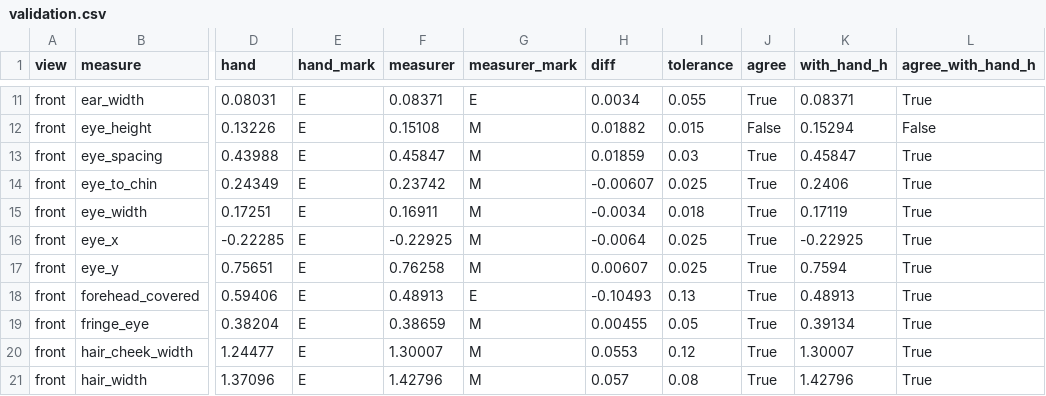
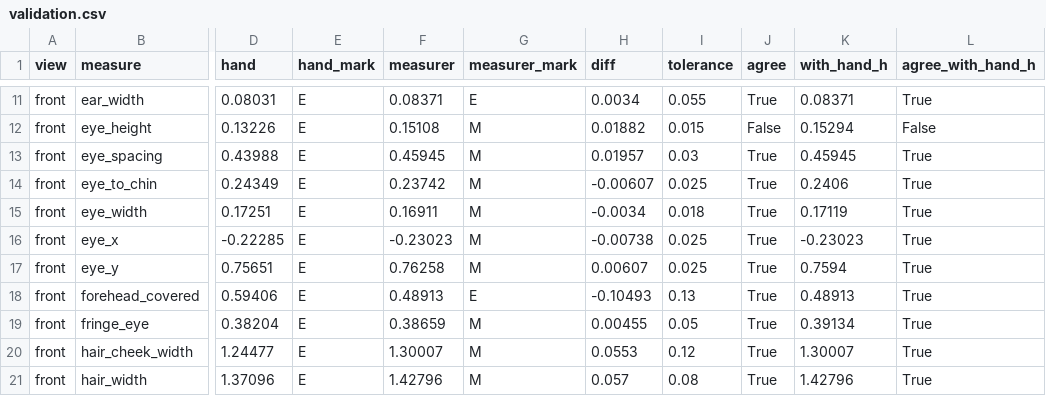
Before and after one commit to P0uyanik/Animation, a CSV file: docs/evaluation/characters/T-214/auburn/validation.csv, drawn as a sheet; only a part is shown, gaps mark what is left out; the diff covers the shown part only; the diff names each change by its address in the sheet, - before the commit and + after, or states it on an @@ line.

```diff
--- a/docs/evaluation/characters/T-214/auburn/validation.csv
+++ b/docs/evaluation/characters/T-214/auburn/validation.csv
-F13 (measurer): 0.45847
+F13 (measurer): 0.45945
-H13 (diff): 0.01859
+H13 (diff): 0.01957
-K13 (with_hand_h): 0.45847
+K13 (with_hand_h): 0.45945
-F16 (measurer): -0.22925
+F16 (measurer): -0.23023
-H16 (diff): -0.0064
+H16 (diff): -0.00738
-K16 (with_hand_h): -0.22925
+K16 (with_hand_h): -0.23023
```
Also changed, not shown: 27 edited cells elsewhere in this file, docs/evaluation/characters/T-214/auburn/measures_8yaws.csv, 21 other files.
